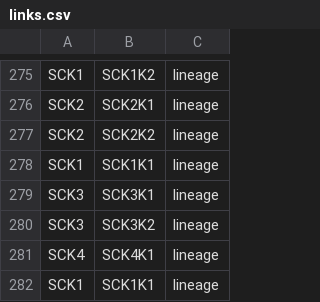
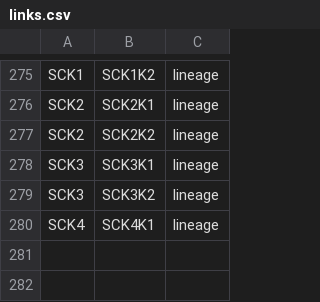
Before and after one commit to vaibhavjn1/family-tree, a CSV file: links.csv, drawn as a sheet; only a part is shown, gaps mark what is left out; the diff names each change by its address in the sheet, - before the commit and + after, or states it on an @@ line.

Commit message:
Update links.csv

```diff
--- a/links.csv
+++ b/links.csv
-row 278: SCK1 | SCK1K1 | lineage
-row 282: SCK1 | SCK1K1 | lineage
```
